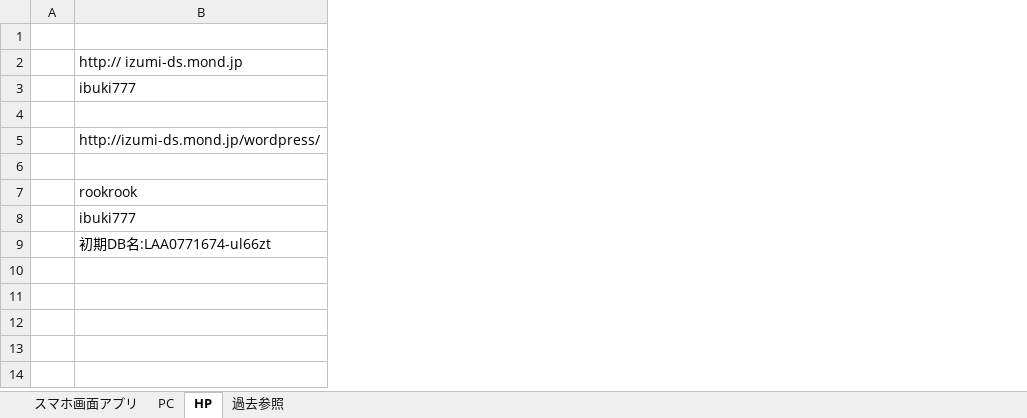
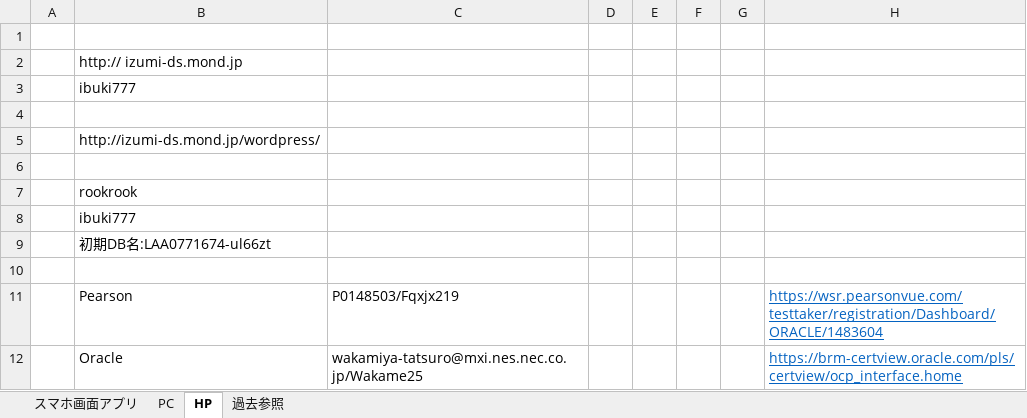
Before and after one commit to tarookyu/IPO, an Excel workbook: アプリパス一覧.xlsx, sheet HP, drawn as a sheet; values as stored, in another font and other column widths than the file's, no borders; the diff names each change by its address in the sheet, - before the commit and + after, or states it on an @@ line.

Commit message:
no message

```diff
--- a/アプリパス一覧.xlsx (sheet HP)
+++ b/アプリパス一覧.xlsx (sheet HP)
+column C, empty
+column D, empty
+column E, empty
+column F, empty
+column G, empty
+column H, empty
+row 10: (empty)
+row 11:  | Pearson | P0148503/Fqxjx219 |  |  |  |  | https://wsr.pearsonvue.com/testtaker/registration/Dashboard/ORACLE/1483604
+row 12:  | Oracle | wakamiya-tatsuro@mxi.nes.nec.co.jp/Wakame25 |  |  |  |  | https://brm-certview.oracle.com/pls/certview/ocp_interface.home
```
Also changed, not shown: sheet スマホ画面アプリ.
